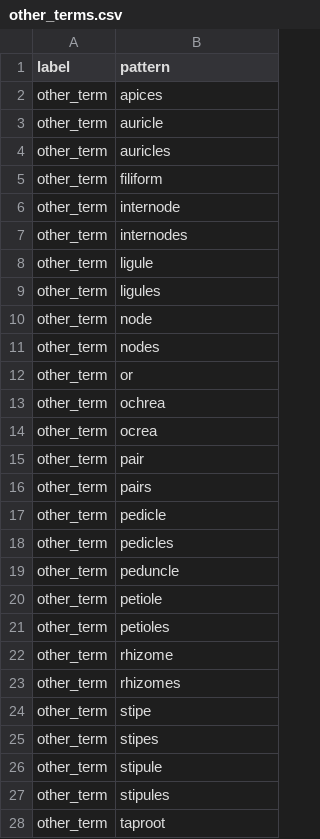
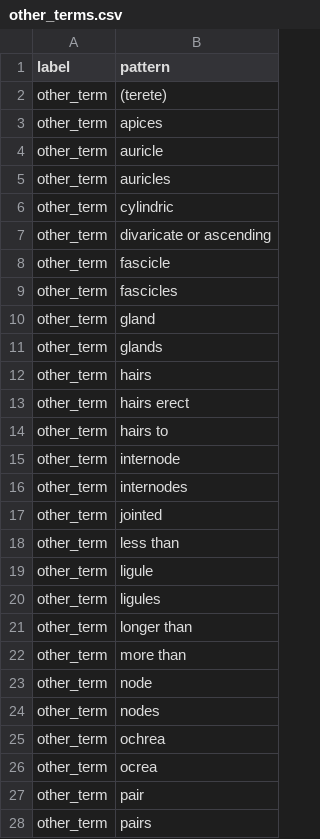
Before and after one commit to rafelafrance/ConservationConcernFlorida, a CSV file: ccf/rules/terms/other_terms.csv, drawn as a sheet; only a part is shown; the shorter side is filled out with more unchanged rows; the diff covers the shown part only.

```diff
--- a/ccf/rules/terms/other_terms.csv
+++ b/ccf/rules/terms/other_terms.csv
@@ -1,2 +1,3 @@
 label,pattern
+other_term,(terete)
 other_term,apices
@@ -4,10 +5,21 @@ other_term,auricle
 other_term,auricles
-other_term,filiform
+other_term,cylindric
+other_term,divaricate or ascending
+other_term,fascicle
+other_term,fascicles
+other_term,gland
+other_term,glands
+other_term,hairs
+other_term,hairs erect
+other_term,hairs to
 other_term,internode
 other_term,internodes
+other_term,jointed
+other_term,less than
 other_term,ligule
 other_term,ligules
+other_term,longer than
+other_term,more than
 other_term,node
 other_term,nodes
-other_term,or
 other_term,ochrea
```
Also changed, not shown: 6 added rows elsewhere in this file, 14 other files.
